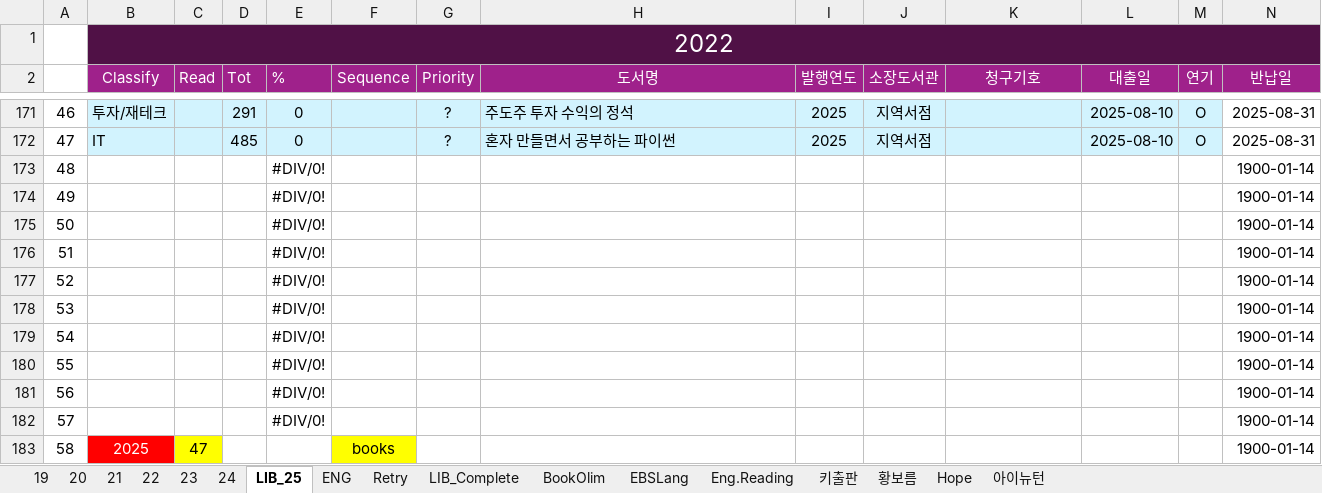
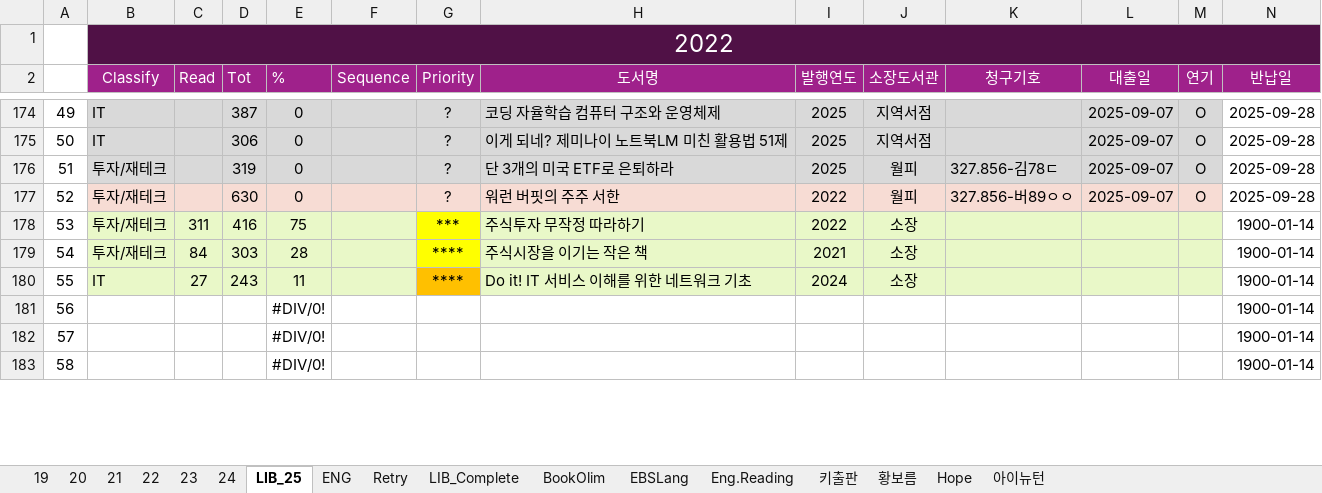
Before and after one commit to SangguKang/doc, an Excel workbook: Book/BookRecorder01.xlsx, sheet LIB_25, drawn as a sheet; only a part is shown, gaps mark what is left out; values as stored, in another font and other column widths than the file's, no borders; removed rows and columns are numbered as before the commit, all else as after; rows hold the shown columns only; the diff covers the shown part only; the diff names each change by its address in the sheet, - before the commit and + after, or states it on an @@ line.

```diff
--- a/Book/BookRecorder01.xlsx (sheet LIB_25)
+++ b/Book/BookRecorder01.xlsx (sheet LIB_25)
-A174: 46
+A174: 49
-B174 (Classify): 투자/재테크
+B174 (Classify): IT
-B174:M175 fill: #D2F3FE
+B174:M175 fill: #D9D9D9
-D174 (Tot): 291
+D174 (Tot): 387
-H174 (도서명): 주도주 투자 수익의 정석
+H174 (도서명): 코딩 자율학습 컴퓨터 구조와 운영체제
-L174:L175 (대출일): 2025-08-10
+L174:L175 (대출일): 2025-09-07
-N174:N175 (반납일): 2025-08-31
+N174:N175 (반납일): 2025-09-28
-A175: 47
+A175: 50
-D175 (Tot): 485
+D175 (Tot): 306
-H175 (도서명): 혼자 만들면서 공부하는 파이썬
+H175 (도서명): 이게 되네? 제미나이 노트북LM 미친 활용법 51제
-row 173: 48 |  |  |  | #DIV/0! |  |  |  |  |  |  |  |  | 1900-01-14
-row 174: 49 |  |  |  | #DIV/0! |  |  |  |  |  |  |  |  | 1900-01-14
-row 175: 50 |  |  |  | #DIV/0! |  |  |  |  |  |  |  |  | 1900-01-14
-row 176: 51 |  |  |  | #DIV/0! |  |  |  |  |  |  |  |  | 1900-01-14
-row 177: 52 |  |  |  | #DIV/0! |  |  |  |  |  |  |  |  | 1900-01-14
-row 178: 53 |  |  |  | #DIV/0! |  |  |  |  |  |  |  |  | 1900-01-14
-row 179: 54 |  |  |  | #DIV/0! |  |  |  |  |  |  |  |  | 1900-01-14
-row 180: 55 |  |  |  | #DIV/0! |  |  |  |  |  |  |  |  | 1900-01-14
+row 176: 51 | 투자/재테크 |  | 319 | 0 |  | ? | 단 3개의 미국 ETF로 은퇴하라 | 2025 | 월피 | 327.856-김78ㄷ | 2025-09-07 | O | 2025-09-28
+row 177: 52 | 투자/재테크 |  | 630 | 0 |  | ? | 워런 버핏의 주주 서한 | 2022 | 월피 | 327.856-버89ㅇㅇ | 2025-09-07 | O | 2025-09-28
+row 178: 53 | 투자/재테크 | 311 | 416 | 75 |  | *** | 주식투자 무작정 따라하기 | 2022 | 소장 |  |  |  | 1900-01-14
+row 179: 54 | 투자/재테크 | 84 | 303 | 28 |  | **** | 주식시장을 이기는 작은 책 | 2021 | 소장 |  |  |  | 1900-01-14
+row 180: 55 | IT | 27 | 243 | 11 |  | **** | Do it! IT 서비스 이해를 위한 네트워크 기초 | 2024 | 소장 |  |  |  | 1900-01-14
-B183 (Classify): 2025
+B183 (Classify): (empty)
-B183 fill: #FF0000
+B183 fill: none
-C183 (Read): 47
+C183 (Read): (empty)
-C183 fill: #FFFF00
+C183 fill: none
-E183 (%): (empty)
+E183 (%): #DIV/0!
-F183 (Sequence): books
+F183 (Sequence): (empty)
-F183 fill: #FFFF00
+F183 fill: none
```
Also changed, not shown: 12 added rows, 9 removed rows, 62 edited cells and cell formats elsewhere in this sheet, formulas that keep their value.
